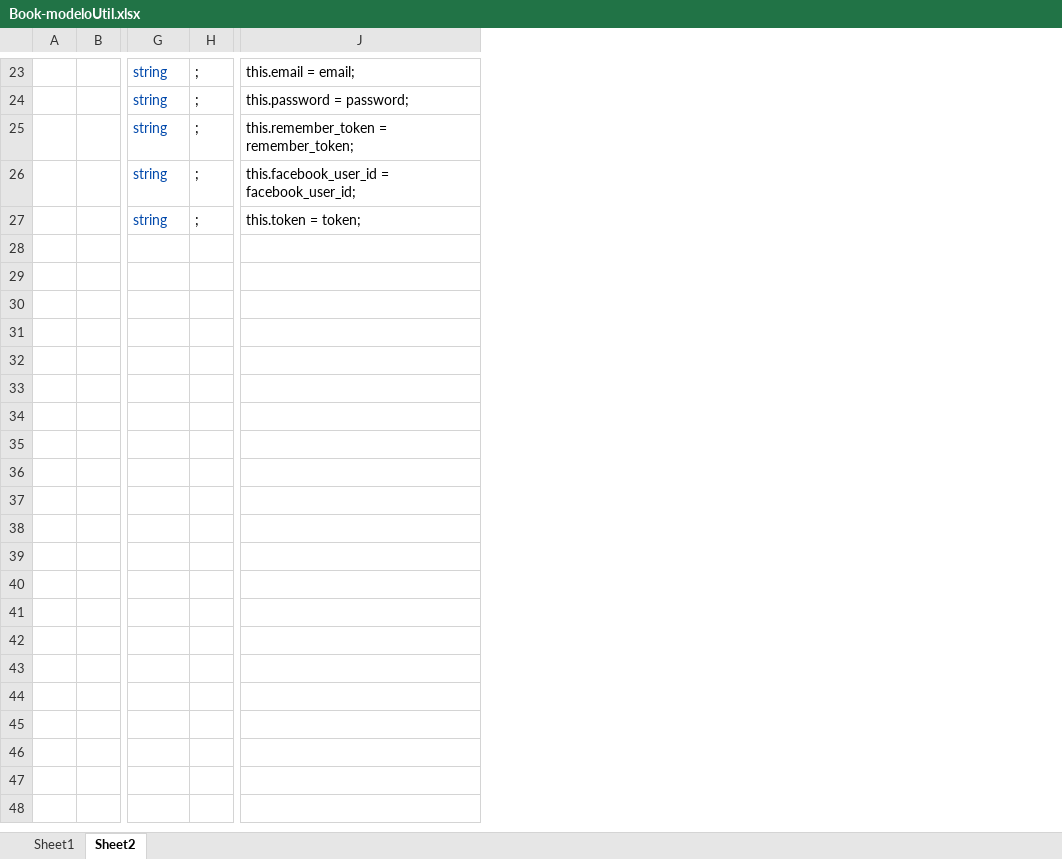
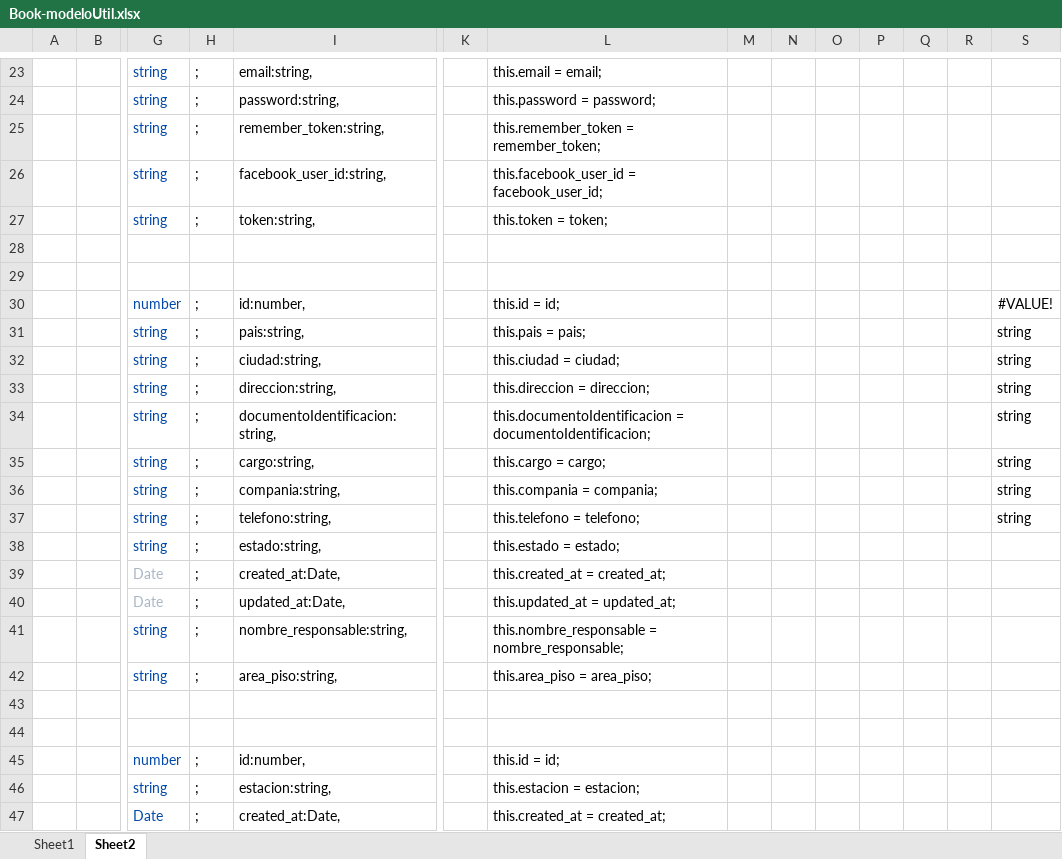
Before and after one commit to wcadena/inventarioIonicAPP, an Excel workbook: utils/Book-modeloUtil.xlsx, sheet Sheet2, drawn as a sheet; only a part is shown, gaps mark what is left out; values as stored, in another font and other column widths than the file's, no borders; charts and pictures not drawn; rows hold the shown columns only; the diff covers the shown part only; the diff names each change by its address in the sheet, - before the commit and + after, or states it on an @@ line.

Commit message:
Primer get de servicio funcional, sin consultar token

```diff
--- a/utils/Book-modeloUtil.xlsx (sheet Sheet2)
+++ b/utils/Book-modeloUtil.xlsx (sheet Sheet2)
+column I, rows 23-27: email:string, | password:string, | remember_token:string, | facebook_user_id:string, | token:string,
+column K, empty
+column M, empty
+column N, empty
+column O, empty
+column P, empty
+column Q, empty
+column R, empty
+column S, empty
+row 28: (empty)
+row 29: (empty)
+row 30:  |  | number | ; | id:number, |  | this.id = id; |  |  |  |  |  |  | #VALUE!
+row 31:  |  | string | ; | pais:string, |  | this.pais = pais; |  |  |  |  |  |  | string
+row 32:  |  | string | ; | ciudad:string, |  | this.ciudad = ciudad; |  |  |  |  |  |  | string
+row 33:  |  | string | ; | direccion:string, |  | this.direccion = direccion; |  |  |  |  |  |  | string
+row 34:  |  | string | ; | documentoIdentificacion:string, |  | this.documentoIdentificacion = documentoIdentificacion; |  |  |  |  |  |  | string
+row 35:  |  | string | ; | cargo:string, |  | this.cargo = cargo; |  |  |  |  |  |  | string
+row 36:  |  | string | ; | compania:string, |  | this.compania = compania; |  |  |  |  |  |  | string
+row 37:  |  | string | ; | telefono:string, |  | this.telefono = telefono; |  |  |  |  |  |  | string
+row 38:  |  | string | ; | estado:string, |  | this.estado = estado;
+row 39:  |  | Date | ; | created_at:Date, |  | this.created_at = created_at;
+row 40:  |  | Date | ; | updated_at:Date, |  | this.updated_at = updated_at;
+row 41:  |  | string | ; | nombre_responsable:string, |  | this.nombre_responsable = nombre_responsable;
+row 42:  |  | string | ; | area_piso:string, |  | this.area_piso = area_piso;
+row 43: (empty)
+row 44: (empty)
+row 45:  |  | number | ; | id:number, |  | this.id = id;
+row 46:  |  | string | ; | estacion:string, |  | this.estacion = estacion;
+row 47:  |  | Date | ; | created_at:Date, |  | this.created_at = created_at;
```
Also changed, not shown: 45 added rows elsewhere in this sheet, sheet Sheet1, formulas that keep their value, charts or pictures, 13 other files.
